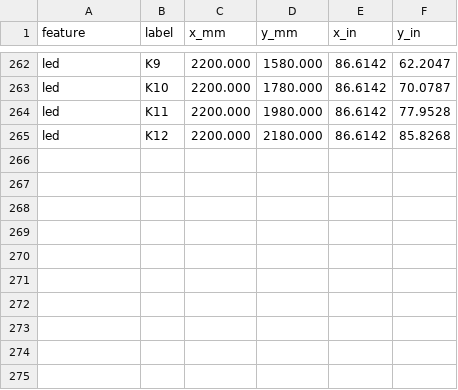
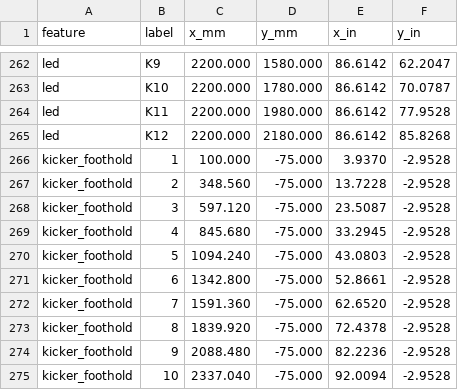
Before and after one commit to mckayreedmoore/mini-moonboard, a CSV file: exports/mini_moonboard_metric_template_datums.csv, drawn as a sheet; only a part is shown, gaps mark what is left out; the diff names each change by its address in the sheet, - before the commit and + after, or states it on an @@ line.

Commit message:
feat: add official kicker foothold datums

```diff
--- a/exports/mini_moonboard_metric_template_datums.csv
+++ b/exports/mini_moonboard_metric_template_datums.csv
+row 266: kicker_foothold | 1 | 100.000 | -75.000 | 3.9370 | -2.9528
+row 267: kicker_foothold | 2 | 348.560 | -75.000 | 13.7228 | -2.9528
+row 268: kicker_foothold | 3 | 597.120 | -75.000 | 23.5087 | -2.9528
+row 269: kicker_foothold | 4 | 845.680 | -75.000 | 33.2945 | -2.9528
+row 270: kicker_foothold | 5 | 1094.240 | -75.000 | 43.0803 | -2.9528
+row 271: kicker_foothold | 6 | 1342.800 | -75.000 | 52.8661 | -2.9528
+row 272: kicker_foothold | 7 | 1591.360 | -75.000 | 62.6520 | -2.9528
+row 273: kicker_foothold | 8 | 1839.920 | -75.000 | 72.4378 | -2.9528
+row 274: kicker_foothold | 9 | 2088.480 | -75.000 | 82.2236 | -2.9528
+row 275: kicker_foothold | 10 | 2337.040 | -75.000 | 92.0094 | -2.9528
```
Also changed, not shown: 6 other files.
